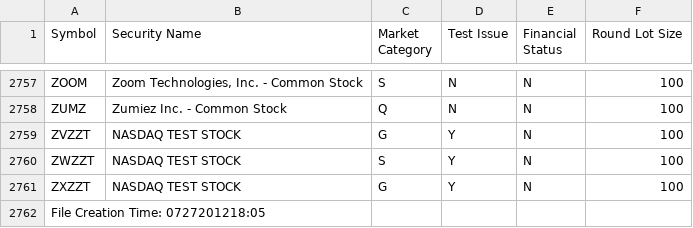
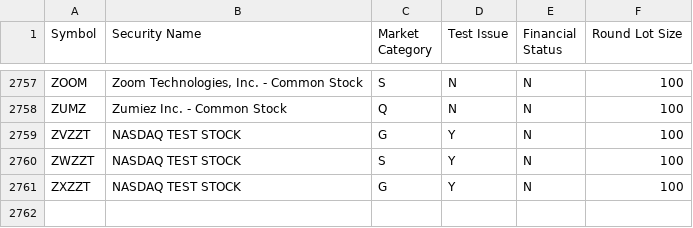
Before and after one commit to dlluncor/finance, a CSV file: financier/src/ticker_symbols/nasdaq_nasdaqtrader.csv, drawn as a sheet; only a part is shown, gaps mark what is left out; the diff names each change by its address in the sheet, - before the commit and + after, or states it on an @@ line.

```diff
--- a/financier/src/ticker_symbols/nasdaq_nasdaqtrader.csv
+++ b/financier/src/ticker_symbols/nasdaq_nasdaqtrader.csv
-row 2762: File Creation Time: 0727201218:05
```
Also changed, not shown: 6 other files.
